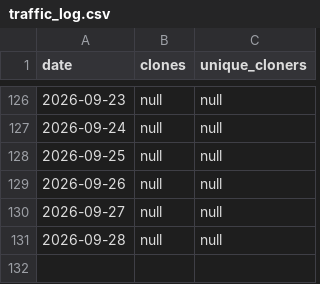
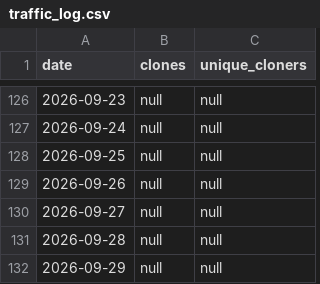
Before and after one commit to umr-amap/cafriplotsR, a CSV file: traffic_log.csv, drawn as a sheet; only a part is shown, gaps mark what is left out; the diff names each change by its address in the sheet, - before the commit and + after, or states it on an @@ line.

```diff
--- a/traffic_log.csv
+++ b/traffic_log.csv
+row 132: 2026-09-29 | null | null
```
